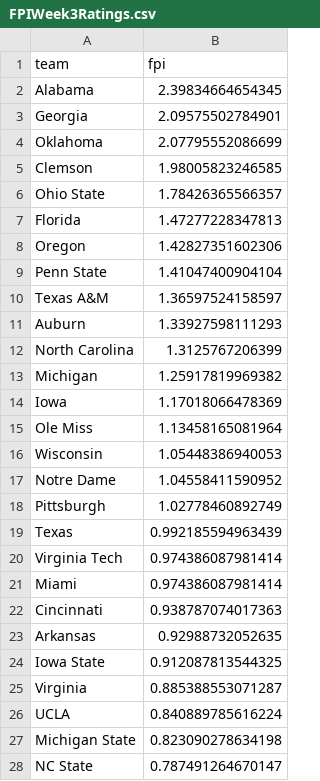
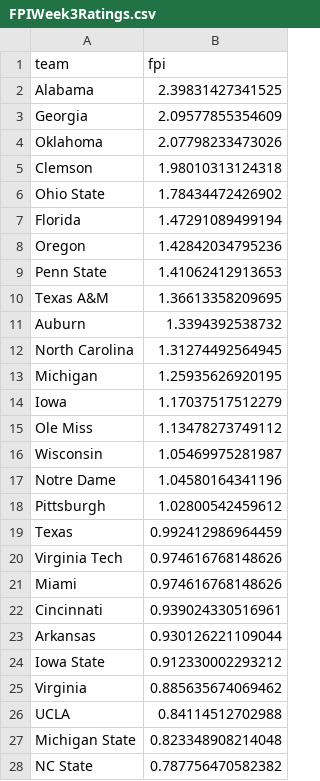
Before and after one commit to StevenPlai/CFB-Composite, a CSV file: Archived Ratings/FPI/FPIWeek3Ratings.csv, drawn as a sheet; only a part is shown; the diff covers the shown part only.

```diff
--- a/Archived Ratings/FPI/FPIWeek3Ratings.csv
+++ b/Archived Ratings/FPI/FPIWeek3Ratings.csv
@@ -1,28 +1,28 @@
 "team","fpi"
-"Alabama",2.39834664654345
-"Georgia",2.09575502784901
-"Oklahoma",2.07795552086699
-"Clemson",1.98005823246585
-"Ohio State",1.78426365566357
-"Florida",1.47277228347813
-"Oregon",1.42827351602306
-"Penn State",1.41047400904104
-"Texas A&M",1.36597524158597
-"Auburn",1.33927598111293
-"North Carolina",1.3125767206399
-"Michigan",1.25917819969382
-"Iowa",1.17018066478369
-"Ole Miss",1.13458165081964
-"Wisconsin",1.05448386940053
-"Notre Dame",1.04558411590952
-"Pittsburgh",1.02778460892749
-"Texas",0.992185594963439
-"Virginia Tech",0.974386087981414
-"Miami",0.974386087981414
-"Cincinnati",0.938787074017363
-"Arkansas",0.92988732052635
-"Iowa State",0.912087813544325
-"Virginia",0.885388553071287
-"UCLA",0.840889785616224
-"Michigan State",0.823090278634198
-"NC State",0.787491264670147
+"Alabama",2.39831427341525
+"Georgia",2.09577855354609
+"Oklahoma",2.07798233473026
+"Clemson",1.98010313124318
+"Ohio State",1.78434472426902
+"Florida",1.47291089499194
+"Oregon",1.42842034795236
+"Penn State",1.41062412913653
+"Texas A&M",1.36613358209695
+"Auburn",1.3394392538732
+"North Carolina",1.31274492564945
+"Michigan",1.25935626920195
+"Iowa",1.17037517512279
+"Ole Miss",1.13478273749112
+"Wisconsin",1.05469975281987
+"Notre Dame",1.04580164341196
+"Pittsburgh",1.02800542459612
+"Texas",0.992412986964459
+"Virginia Tech",0.974616768148626
+"Miami",0.974616768148626
+"Cincinnati",0.939024330516961
+"Arkansas",0.930126221109044
+"Iowa State",0.912330002293212
+"Virginia",0.885635674069462
+"UCLA",0.84114512702988
+"Michigan State",0.823348908214048
+"NC State",0.787756470582382
```
Also changed, not shown: 2 added rows, 2 removed rows and 101 edited cells elsewhere in this file, Archived Ratings/Composite/CompositeWeek3Ratings.csv, Archived Ratings/FEI/FEIWeek3Ratings.csv, 2 other files.
